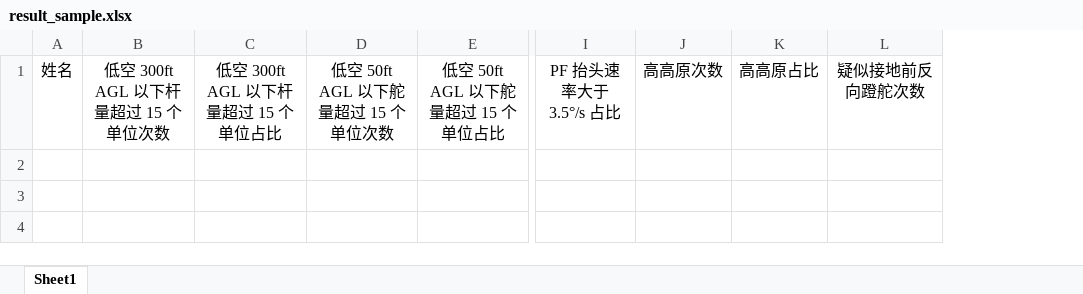
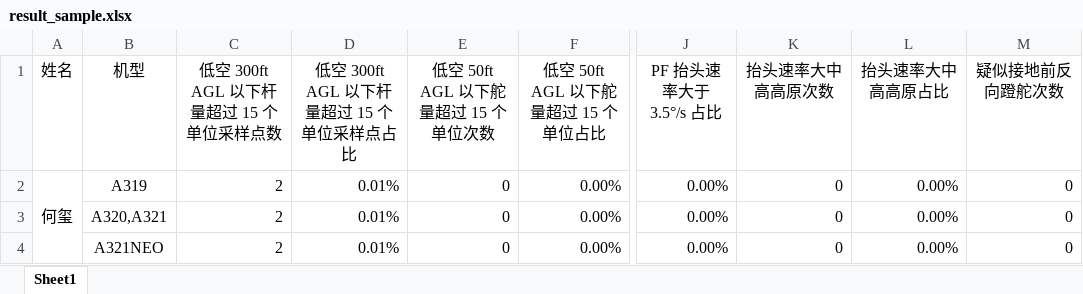
Before and after one commit to 1275716173lwm-coder/QAR_dadui, an Excel workbook: result_sample/result_sample.xlsx, sheet Sheet1, drawn as a sheet; only a part is shown, gaps mark what is left out; values as stored, in another font and other column widths than the file's, no borders; removed rows and columns are numbered as before the commit, all else as after; rows hold the shown columns only; the diff names each change by its address in the sheet, - before the commit and + after, or states it on an @@ line.

```diff
--- a/result_sample/result_sample.xlsx (sheet Sheet1)
+++ b/result_sample/result_sample.xlsx (sheet Sheet1)
-column B (低空 300ft AGL 以下杆量超过 15 个单位次数), empty
-column C (低空 300ft AGL 以下杆量超过 15 个单位占比), empty
+column B (机型), empty
+column C (低空 300ft AGL 以下杆量超过 15 个单位采样点数), empty
+column D (低空 300ft AGL 以下杆量超过 15 个单位采样点占比), empty
-column J (高高原次数), empty
-column K (高高原占比), empty
+column K (抬头速率大中高高原次数), empty
+column L (抬头速率大中高高原占比), empty
+row 2: 何玺 | A319 | 2 | 0.01% | 0 | 0.00% | 0.00% | 0 | 0.00% | 0
+row 3:  | A320,A321 | 2 | 0.01% | 0 | 0.00% | 0.00% | 0 | 0.00% | 0
+row 4:  | A321NEO | 2 | 0.01% | 0 | 0.00% | 0.00% | 0 | 0.00% | 0
```
Also changed, not shown: 7 other files.
